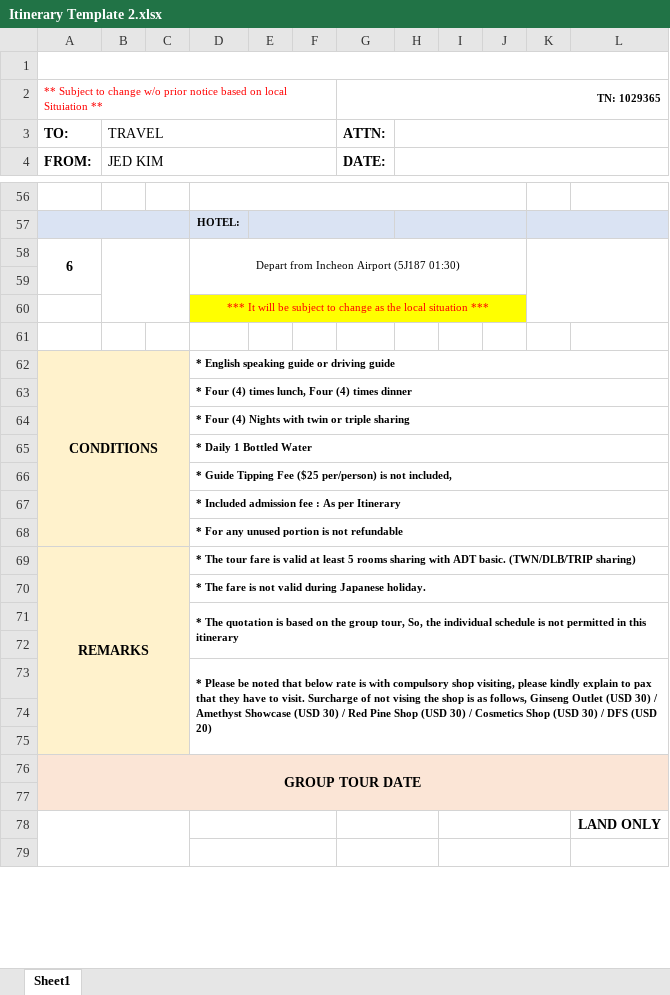
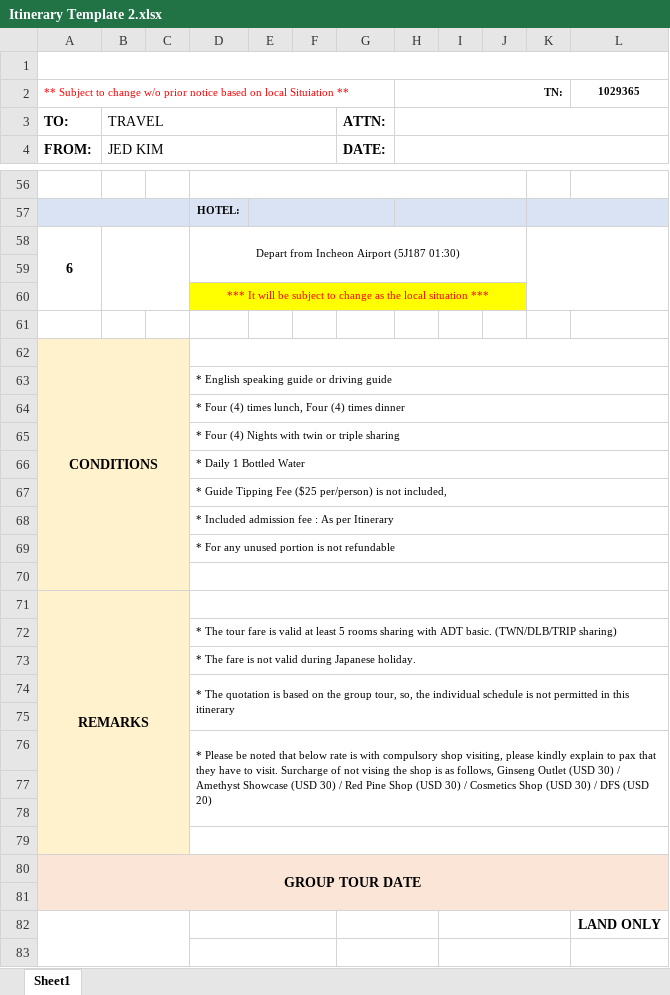
Before and after one commit to AndreiX1515/Smart-Travel-Management-System, an Excel workbook: Template/Itinerary Template 2.xlsx, sheet Sheet1, drawn as a sheet; only a part is shown, gaps mark what is left out; values as stored, in another font and other column widths than the file's, no borders; charts and pictures not drawn; removed rows and columns are numbered as before the commit, all else as after; the diff covers the shown part only; the diff names each change by its address in the sheet, - before the commit and + after, or states it on an @@ line.

Commit message:
itinerary WIP

```diff
--- a/Template/Itinerary Template 2.xlsx (sheet Sheet1)
+++ b/Template/Itinerary Template 2.xlsx (sheet Sheet1)
-row 2: ** Subject to change w/o prior notice based on local Situiation ** |  |  |  |  |  | TN: 1029365
+row 2: ** Subject to change w/o prior notice based on local Situiation ** |  |  |  |  |  |  | TN: |  |  |  | 1029365
-A58:A59 merged
+A58:A60 merged
+row 62: CONDITIONS
@@ column A renumbered between rows 63 and 72 @@
-A62:C68 merged
-D63:D69 bold: on
+D63:D69 bold: off
+row 70: (empty)
+row 71: REMARKS
-A69:C75 merged
-D72:D74 bold: on
+D72:D74 bold: off
-D74: …group tour, So, the individual…
+D74: …group tour, so, the individual…
-D76 bold: on
+D76 bold: off
-D73:L75 merged
+D76:L78 merged
+row 77: (empty)
+D79:L79 merged
```
Also changed, not shown: merged cells elsewhere in this sheet, charts or pictures, 5 other files.
